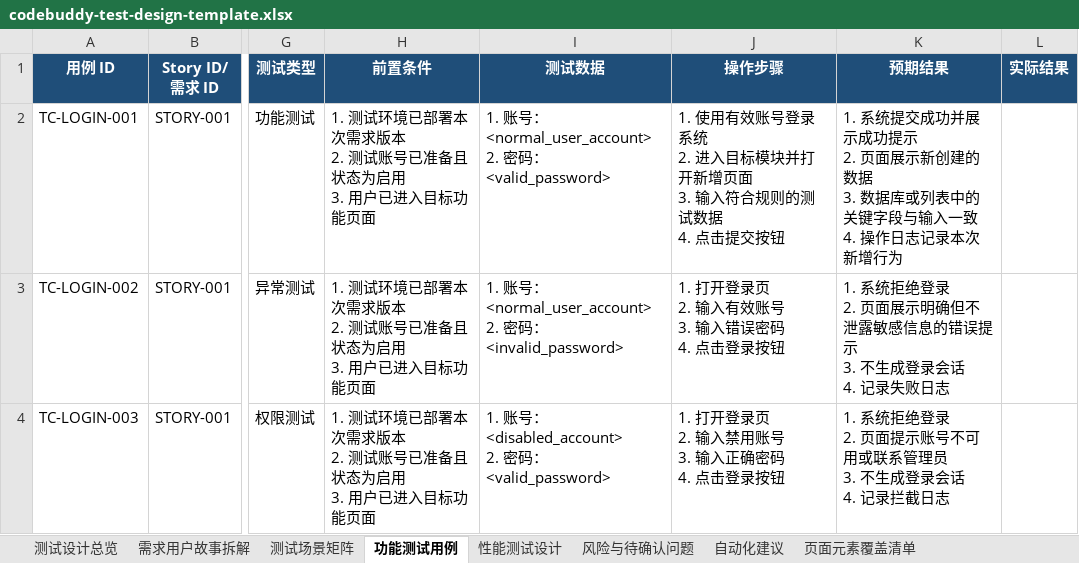
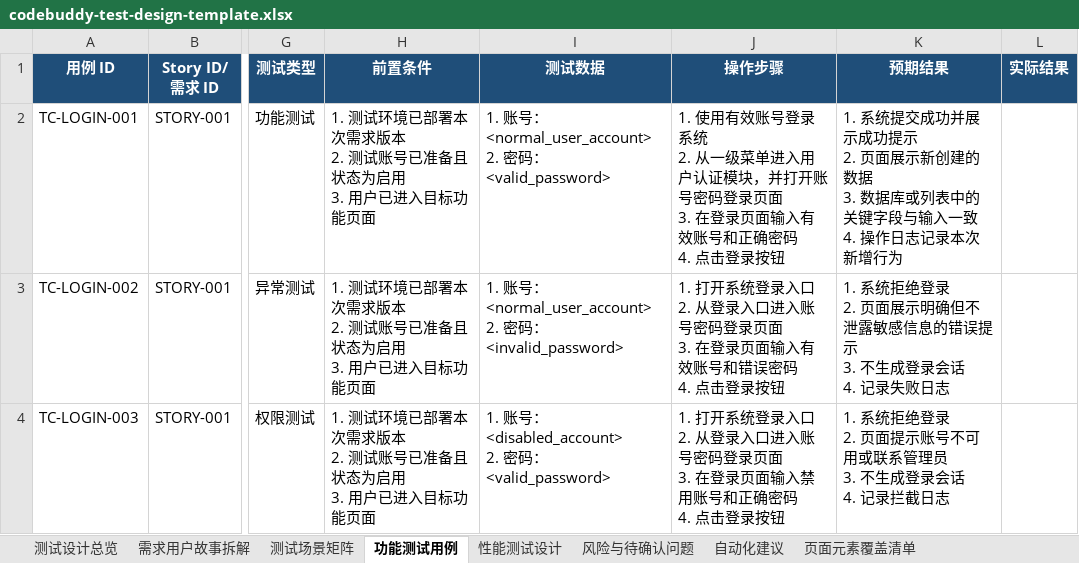
Before and after one commit to sdssee/test_case_gen, an Excel workbook: docs/test-design/codebuddy-test-design-template.xlsx, sheet 功能测试用例, drawn as a sheet; only a part is shown, gaps mark what is left out; values as stored, in another font and other column widths than the file's, no borders; ↵ is a line break in a cell; the diff names each change by its address in the sheet, - before the commit and + after, or states it on an @@ line.

```diff
--- a/docs/test-design/codebuddy-test-design-template.xlsx (sheet 功能测试用例)
+++ b/docs/test-design/codebuddy-test-design-template.xlsx (sheet 功能测试用例)
-J2 (操作步骤): …系统 ↵ 2. 进入目标模块并打开新增页面 ↵ 3. 输入符合规则的测试数据 ↵ 4. 点击提交按钮
+J2 (操作步骤): …系统 ↵ 2. 从一级菜单进入用户认证模块，并打开账号密码登录页面 ↵ 3. 在登录页面输入有效账号和正确密码 ↵ 4. 点击登录按钮
-J3 (操作步骤): 1. 打开登录页 ↵ 2. 输入有效账号 ↵ 3. 输入错误密码…
+J3 (操作步骤): 1. 打开系统登录入口 ↵ 2. 从登录入口进入账号密码登录页面 ↵ 3. 在登录页面输入有效账号和错误密码…
-J4 (操作步骤): 1. 打开登录页 ↵ 2. 输入禁用账号 ↵ 3. 输入正确密码…
+J4 (操作步骤): 1. 打开系统登录入口 ↵ 2. 从登录入口进入账号密码登录页面 ↵ 3. 在登录页面输入禁用账号和正确密码…
```
Also changed, not shown: 17 other files.
